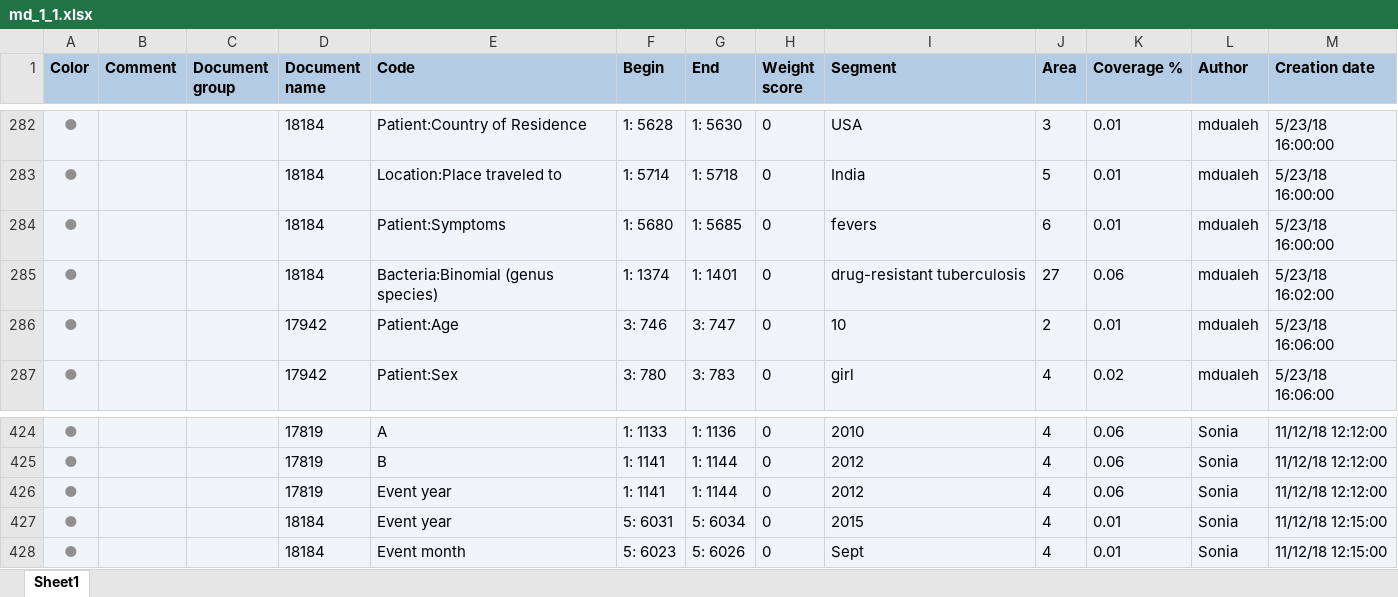
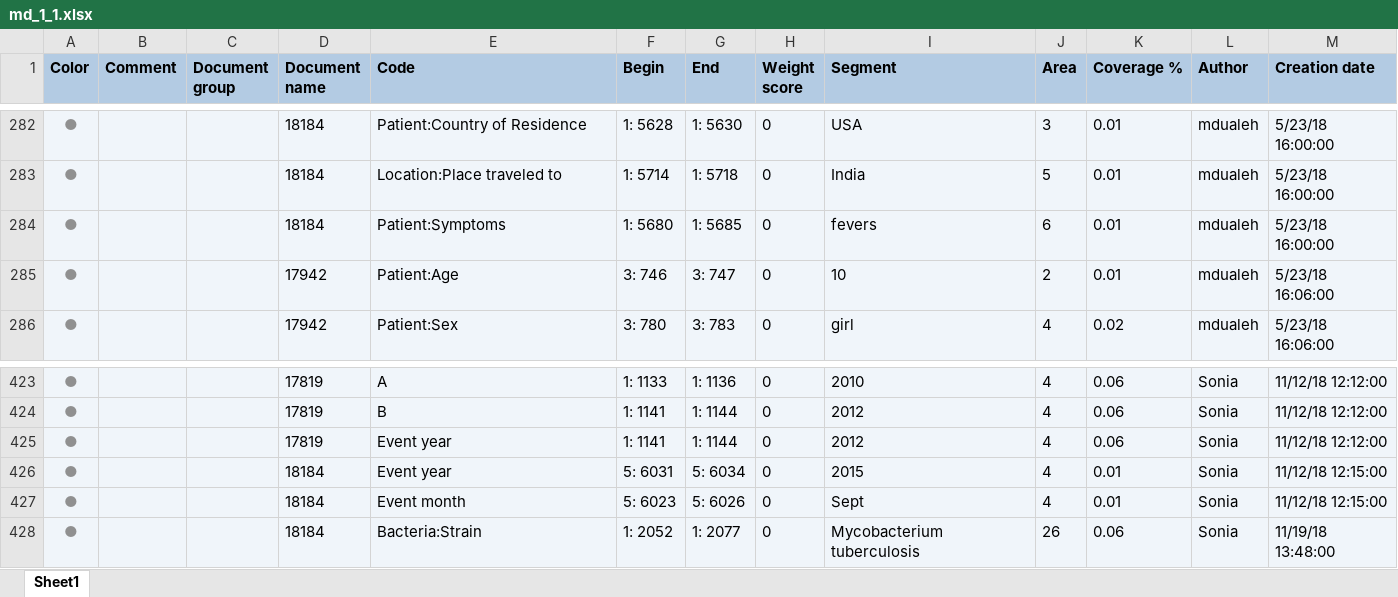
Before and after one commit to ecohealthalliance/amr-db, an Excel workbook: data/coded_segments/md_1_1.xlsx, sheet Sheet1, drawn as a sheet; only a part is shown, gaps mark what is left out; values as stored, in another font and other column widths than the file's, no borders; removed rows and columns are numbered as before the commit, all else as after; the diff names each change by its address in the sheet, - before the commit and + after, or states it on an @@ line.

```diff
--- a/data/coded_segments/md_1_1.xlsx (sheet Sheet1)
+++ b/data/coded_segments/md_1_1.xlsx (sheet Sheet1)
-row 285: ● |  |  | 18184 | Bacteria:Binomial (genus species) | 1: 1374 | 1: 1401 | 0 | drug-resistant tuberculosis | 27 | 0.06 | mdualeh | 5/23/18 16:02:00
+row 428: ● |  |  | 18184 | Bacteria:Strain | 1: 2052 | 1: 2077 | 0 | Mycobacterium tuberculosis | 26 | 0.06 | Sonia | 11/19/18 13:48:00
```
Also changed, not shown: data/coded_segments/bw_1_1.xlsx, data/coded_segments/md_3_2.xlsx, 10 other files.
